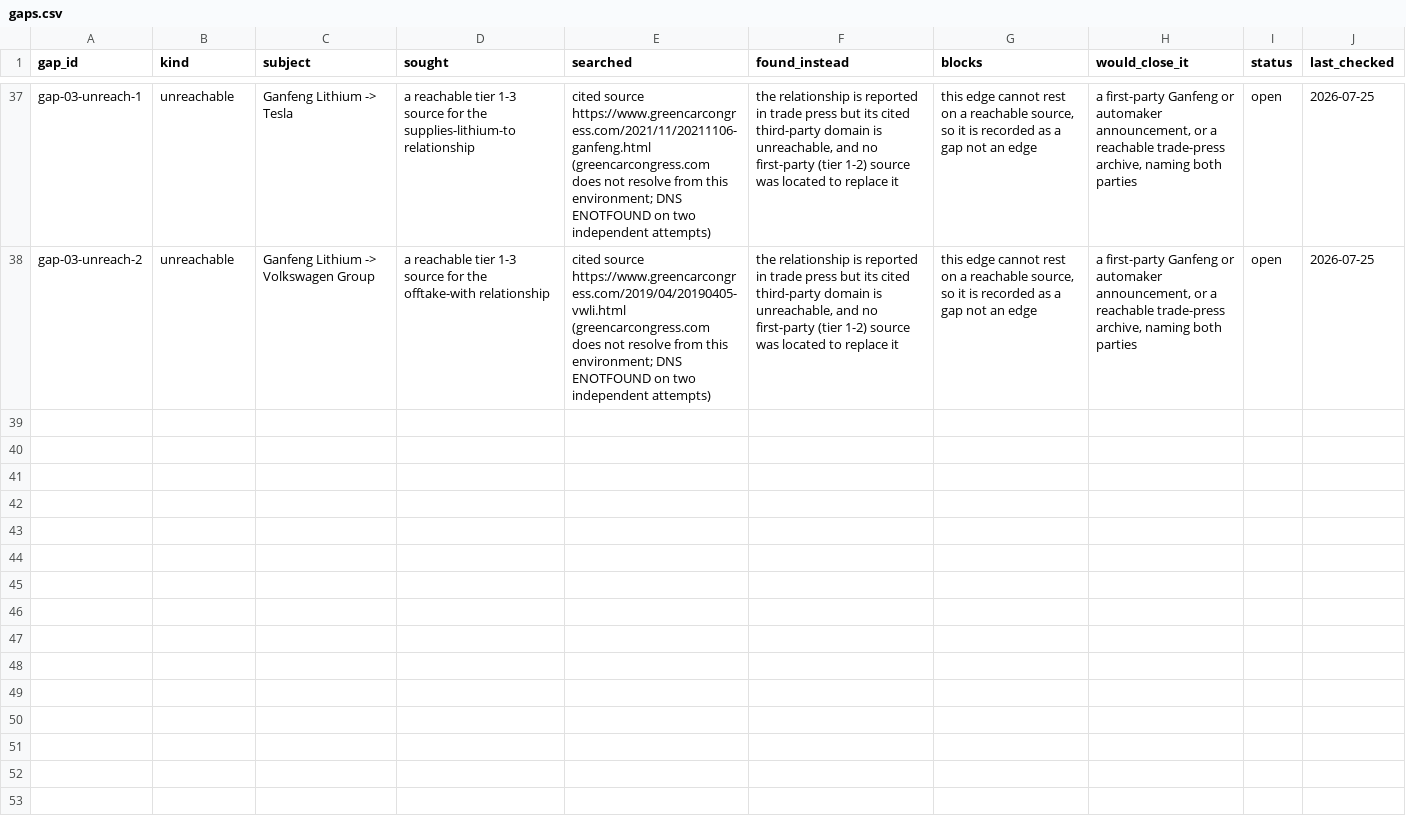
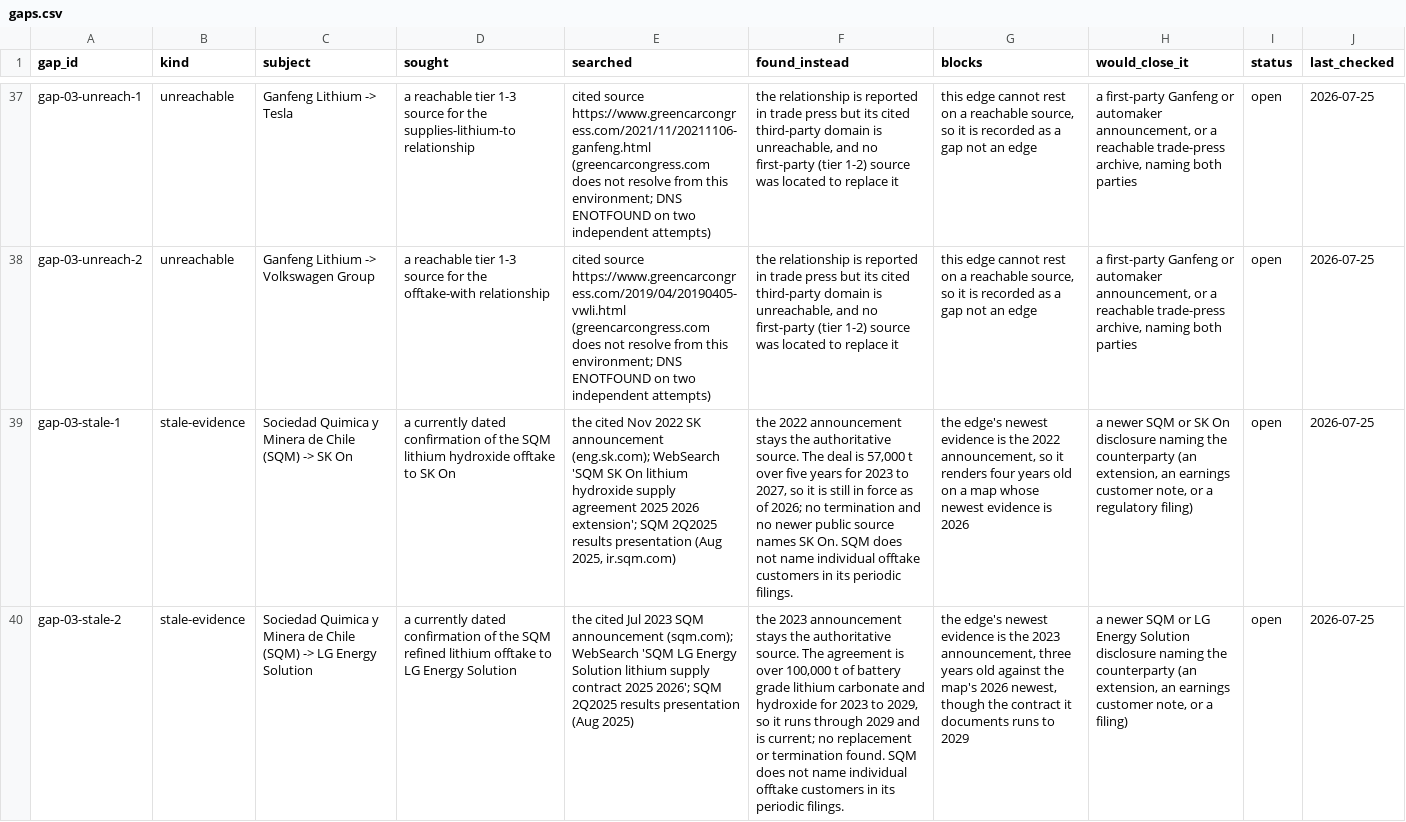
Before and after one commit to Skeeter-spec/keystone, a CSV file: projects/03-ev-batteries/data/gaps.csv, drawn as a sheet; only a part is shown, gaps mark what is left out; the diff names each change by its address in the sheet, - before the commit and + after, or states it on an @@ line.

```diff
--- a/projects/03-ev-batteries/data/gaps.csv
+++ b/projects/03-ev-batteries/data/gaps.csv
+row 39: gap-03-stale-1 | stale-evidence | Sociedad Quimica y Minera de Chile (SQM) -> SK On | a currently dated confirmation of the SQM lithium hydroxide offtake to SK On | the cited Nov 2022 SK announcement (eng.sk.com); WebSearch 'SQM SK On lithium hydroxide supply agreement 2025 2026 extension'; SQM 2Q2025 results presentation (Aug 2025, ir.sqm.com) | the 2022 announcement stays the authoritative source. The deal is 57,000 t over five years for 2023 to 2027, so it is still in force as of 2026; no termination and no newer public source names SK On. SQM does not name individual offtake customers in its periodic filings. | the edge's newest evidence is the 2022 announcement, so it renders four years old on a map whose newest evidence is 2026 | a newer SQM or SK On disclosure naming the counterparty (an extension, an earnings customer note, or a regulatory filing) | open | 2026-07-25
+row 40: gap-03-stale-2 | stale-evidence | Sociedad Quimica y Minera de Chile (SQM) -> LG Energy Solution | a currently dated confirmation of the SQM refined lithium offtake to LG Energy Solution | the cited Jul 2023 SQM announcement (sqm.com); WebSearch 'SQM LG Energy Solution lithium supply contract 2025 2026'; SQM 2Q2025 results presentation (Aug 2025) | the 2023 announcement stays the authoritative source. The agreement is over 100,000 t of battery grade lithium carbonate and hydroxide for 2023 to 2029, so it runs through 2029 and is current; no replacement or termination found. SQM does not name individual offtake customers in its periodic filings. | the edge's newest evidence is the 2023 announcement, three years old against the map's 2026 newest, though the contract it documents runs to 2029 | a newer SQM or LG Energy Solution disclosure naming the counterparty (an extension, an earnings customer note, or a filing) | open | 2026-07-25
```
Also changed, not shown: projects/03-ev-batteries/data/relationships.csv, projects/04-ai-compute/data/gaps.csv, 13 other files.
